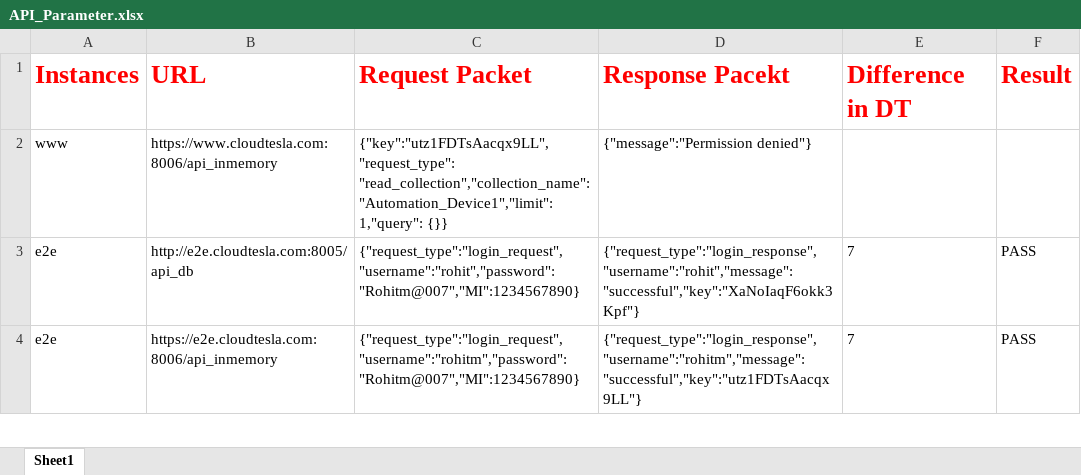
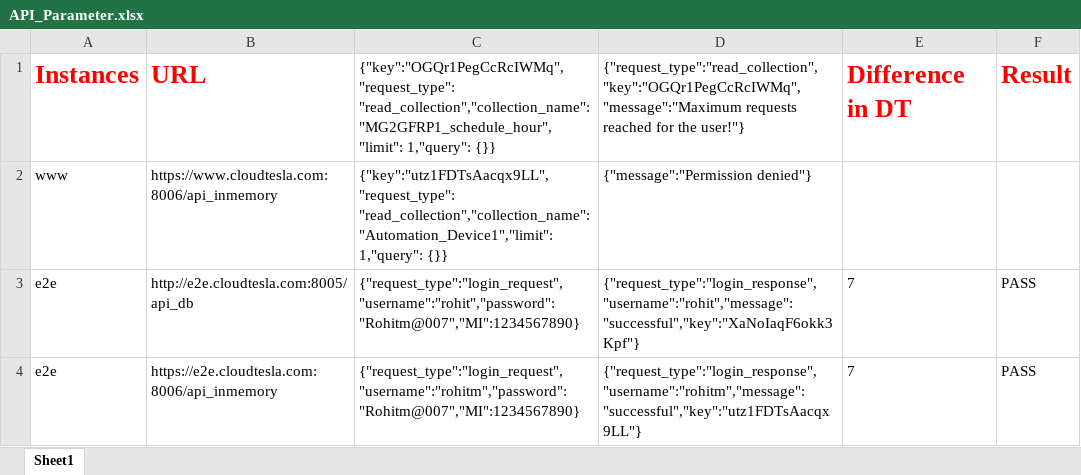
Before and after one commit to Rohitm7/Awsiot, an Excel workbook: Potman_Api/src/main/resources/API_Parameter.xlsx, sheet Sheet1, drawn as a sheet; only a part is shown; values as stored, in another font and other column widths than the file's, no borders; the diff names each change by its address in the sheet, - before the commit and + after, or states it on an @@ line.

```diff
--- a/Potman_Api/src/main/resources/API_Parameter.xlsx (sheet Sheet1)
+++ b/Potman_Api/src/main/resources/API_Parameter.xlsx (sheet Sheet1)
-C1: Request Packet
+C1: {"key":"OGQr1PegCcRcIWMq","request_type": "read_collection","collection_name": "MG2GFRP1_schedule_hour","limit": 1,"query": {}}
@@ C1:D1 bold: on → off, text colour: #FF0000 → black, text size: smaller @@
-D1: Response Pacekt
+D1: {"request_type":"read_collection","key":"OGQr1PegCcRcIWMq","message":"Maximum requests reached for the user!"}
```
Also changed, not shown: 2 other files.
